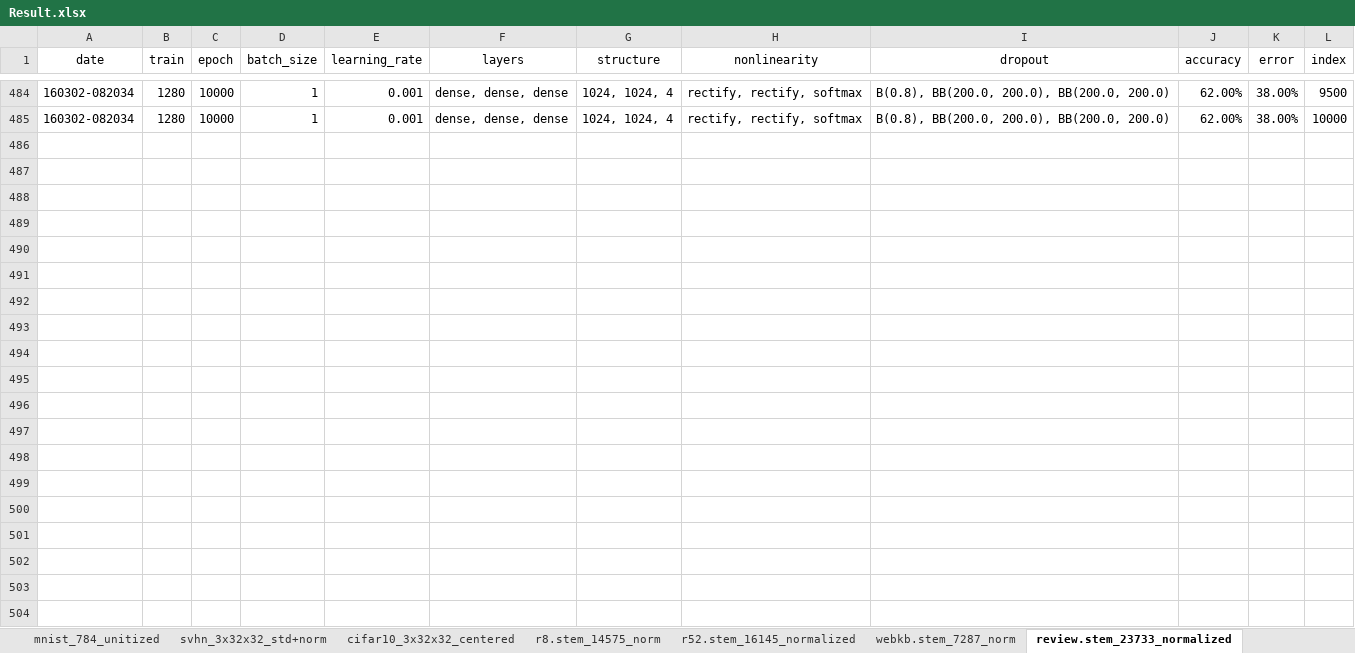
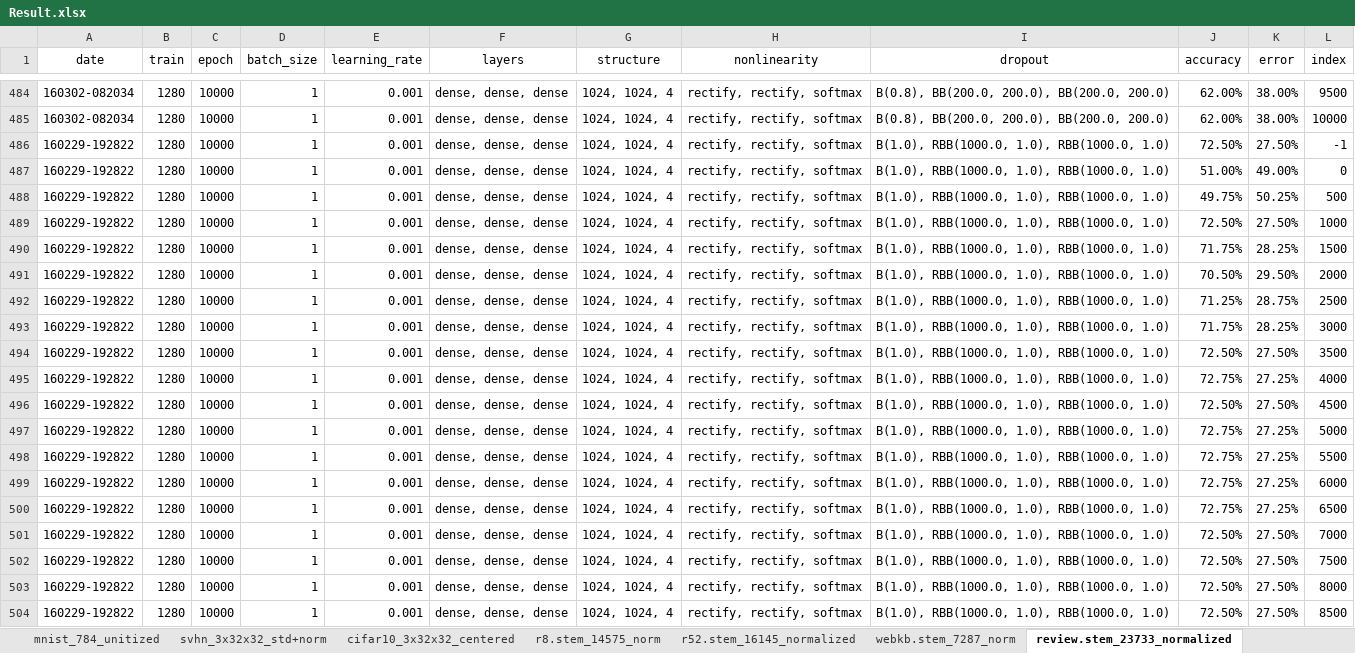
Before and after one commit to kzhai/PyANN, an Excel workbook: result/Result.xlsx, sheet review.stem_23733_normalized, drawn as a sheet; only a part is shown, gaps mark what is left out; values as stored, in another font and other column widths than the file's, no borders; the diff covers the shown part only; the diff names each change by its address in the sheet, - before the commit and + after, or states it on an @@ line.

Commit message:
update

```diff
--- a/result/Result.xlsx (sheet review.stem_23733_normalized)
+++ b/result/Result.xlsx (sheet review.stem_23733_normalized)
+row 486: 160229-192822 | 1280 | 10000 | 1 | 0.001 | dense, dense, dense | 1024, 1024, 4 | rectify, rectify, softmax | B(1.0), RBB(1000.0, 1.0), RBB(1000.0, 1.0) | 72.50% | 27.50% | -1
+row 487: 160229-192822 | 1280 | 10000 | 1 | 0.001 | dense, dense, dense | 1024, 1024, 4 | rectify, rectify, softmax | B(1.0), RBB(1000.0, 1.0), RBB(1000.0, 1.0) | 51.00% | 49.00% | 0
+row 488: 160229-192822 | 1280 | 10000 | 1 | 0.001 | dense, dense, dense | 1024, 1024, 4 | rectify, rectify, softmax | B(1.0), RBB(1000.0, 1.0), RBB(1000.0, 1.0) | 49.75% | 50.25% | 500
+row 489: 160229-192822 | 1280 | 10000 | 1 | 0.001 | dense, dense, dense | 1024, 1024, 4 | rectify, rectify, softmax | B(1.0), RBB(1000.0, 1.0), RBB(1000.0, 1.0) | 72.50% | 27.50% | 1000
+row 490: 160229-192822 | 1280 | 10000 | 1 | 0.001 | dense, dense, dense | 1024, 1024, 4 | rectify, rectify, softmax | B(1.0), RBB(1000.0, 1.0), RBB(1000.0, 1.0) | 71.75% | 28.25% | 1500
+row 491: 160229-192822 | 1280 | 10000 | 1 | 0.001 | dense, dense, dense | 1024, 1024, 4 | rectify, rectify, softmax | B(1.0), RBB(1000.0, 1.0), RBB(1000.0, 1.0) | 70.50% | 29.50% | 2000
+row 492: 160229-192822 | 1280 | 10000 | 1 | 0.001 | dense, dense, dense | 1024, 1024, 4 | rectify, rectify, softmax | B(1.0), RBB(1000.0, 1.0), RBB(1000.0, 1.0) | 71.25% | 28.75% | 2500
+row 493: 160229-192822 | 1280 | 10000 | 1 | 0.001 | dense, dense, dense | 1024, 1024, 4 | rectify, rectify, softmax | B(1.0), RBB(1000.0, 1.0), RBB(1000.0, 1.0) | 71.75% | 28.25% | 3000
+row 494: 160229-192822 | 1280 | 10000 | 1 | 0.001 | dense, dense, dense | 1024, 1024, 4 | rectify, rectify, softmax | B(1.0), RBB(1000.0, 1.0), RBB(1000.0, 1.0) | 72.50% | 27.50% | 3500
+row 495: 160229-192822 | 1280 | 10000 | 1 | 0.001 | dense, dense, dense | 1024, 1024, 4 | rectify, rectify, softmax | B(1.0), RBB(1000.0, 1.0), RBB(1000.0, 1.0) | 72.75% | 27.25% | 4000
+row 496: 160229-192822 | 1280 | 10000 | 1 | 0.001 | dense, dense, dense | 1024, 1024, 4 | rectify, rectify, softmax | B(1.0), RBB(1000.0, 1.0), RBB(1000.0, 1.0) | 72.50% | 27.50% | 4500
+row 497: 160229-192822 | 1280 | 10000 | 1 | 0.001 | dense, dense, dense | 1024, 1024, 4 | rectify, rectify, softmax | B(1.0), RBB(1000.0, 1.0), RBB(1000.0, 1.0) | 72.75% | 27.25% | 5000
+row 498: 160229-192822 | 1280 | 10000 | 1 | 0.001 | dense, dense, dense | 1024, 1024, 4 | rectify, rectify, softmax | B(1.0), RBB(1000.0, 1.0), RBB(1000.0, 1.0) | 72.75% | 27.25% | 5500
+row 499: 160229-192822 | 1280 | 10000 | 1 | 0.001 | dense, dense, dense | 1024, 1024, 4 | rectify, rectify, softmax | B(1.0), RBB(1000.0, 1.0), RBB(1000.0, 1.0) | 72.75% | 27.25% | 6000
+row 500: 160229-192822 | 1280 | 10000 | 1 | 0.001 | dense, dense, dense | 1024, 1024, 4 | rectify, rectify, softmax | B(1.0), RBB(1000.0, 1.0), RBB(1000.0, 1.0) | 72.75% | 27.25% | 6500
+row 501: 160229-192822 | 1280 | 10000 | 1 | 0.001 | dense, dense, dense | 1024, 1024, 4 | rectify, rectify, softmax | B(1.0), RBB(1000.0, 1.0), RBB(1000.0, 1.0) | 72.50% | 27.50% | 7000
+row 502: 160229-192822 | 1280 | 10000 | 1 | 0.001 | dense, dense, dense | 1024, 1024, 4 | rectify, rectify, softmax | B(1.0), RBB(1000.0, 1.0), RBB(1000.0, 1.0) | 72.50% | 27.50% | 7500
+row 503: 160229-192822 | 1280 | 10000 | 1 | 0.001 | dense, dense, dense | 1024, 1024, 4 | rectify, rectify, softmax | B(1.0), RBB(1000.0, 1.0), RBB(1000.0, 1.0) | 72.50% | 27.50% | 8000
+row 504: 160229-192822 | 1280 | 10000 | 1 | 0.001 | dense, dense, dense | 1024, 1024, 4 | rectify, rectify, softmax | B(1.0), RBB(1000.0, 1.0), RBB(1000.0, 1.0) | 72.50% | 27.50% | 8500
```
Also changed, not shown: 47 added rows elsewhere in this sheet.
